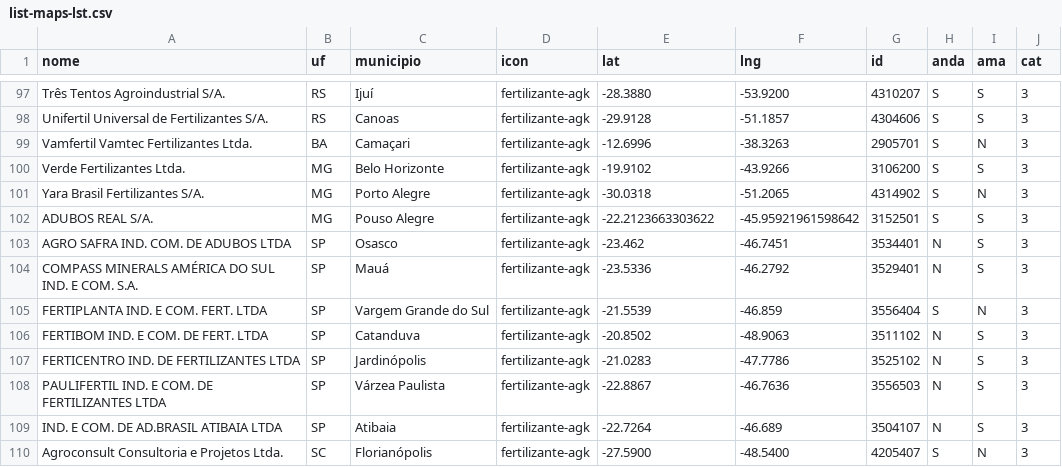
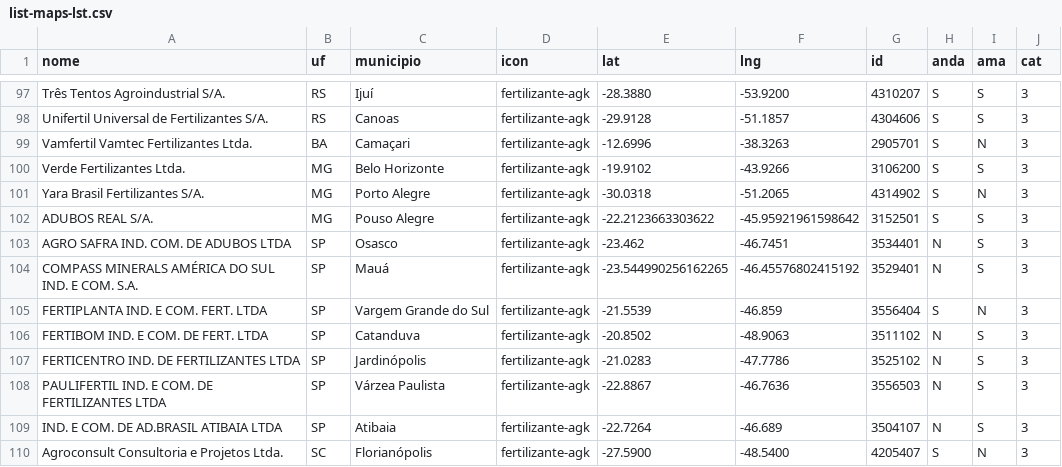
Before and after one commit to asyncFrank/cfBrasil2022, a CSV file: list-maps-lst.csv, drawn as a sheet; only a part is shown, gaps mark what is left out.

Commit message:
Update list-maps-lst.csv

```diff
--- a/list-maps-lst.csv
+++ b/list-maps-lst.csv
@@ -103,3 +103,3 @@ ADUBOS REAL S/A.,MG,Pouso Alegre,fertilizante-agk,-22.2123663303622, -45.9592196
 AGRO SAFRA IND. COM. DE ADUBOS LTDA,SP,Osasco,fertilizante-agk,-23.462,-46.7451,3534401,N,S,3
-COMPASS MINERALS AMÉRICA DO SUL IND. E COM. S.A.,SP,Mauá,fertilizante-agk,-23.5336,-46.2792,3529401,N,S,3
+COMPASS MINERALS AMÉRICA DO SUL IND. E COM. S.A.,SP,Mauá,fertilizante-agk,-23.544990256162265, -46.45576802415192,3529401,N,S,3
 FERTIPLANTA IND. E COM. FERT. LTDA,SP,Vargem Grande do Sul,fertilizante-agk,-21.5539,-46.859,3556404,S,N,3
```
